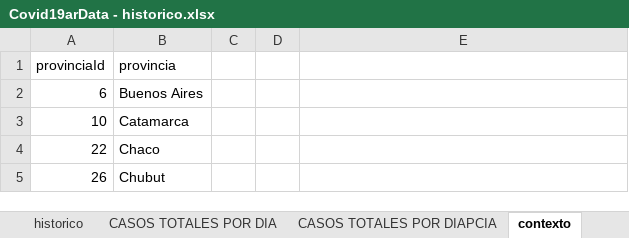
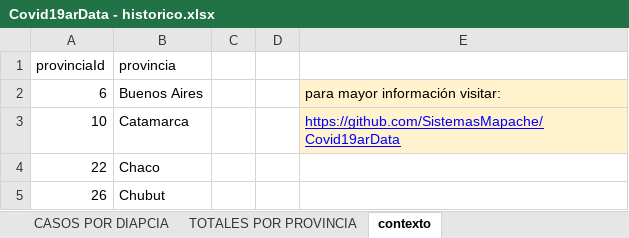
Before and after one commit to SistemasMapache/Covid19arData, an Excel workbook: XLS/Covid19arData - historico.xlsx, sheet contexto, drawn as a sheet; only a part is shown; values as stored, in another font and other column widths than the file's, no borders; charts and pictures not drawn; the diff names each change by its address in the sheet, - before the commit and + after, or states it on an @@ line.

```diff
--- a/XLS/Covid19arData - historico.xlsx (sheet contexto)
+++ b/XLS/Covid19arData - historico.xlsx (sheet contexto)
-sheet tab: CASOS TOTALES POR DIAPCIA
+sheet tab: CASOS POR DIAPCIA
+sheet tab: TOTALES POR PROVINCIA
-E2: (empty)
+E2: para mayor información visitar:
-E2:E3 fill: none
+E2:E3 fill: #FFF2CC
-E3: (empty)
+E3: https://github.com/SistemasMapache/Covid19arData
```
Also changed, not shown: sheet historico, sheet CASOS TOTALES POR DIA, formulas that keep their value, charts or pictures, 1 other file.
